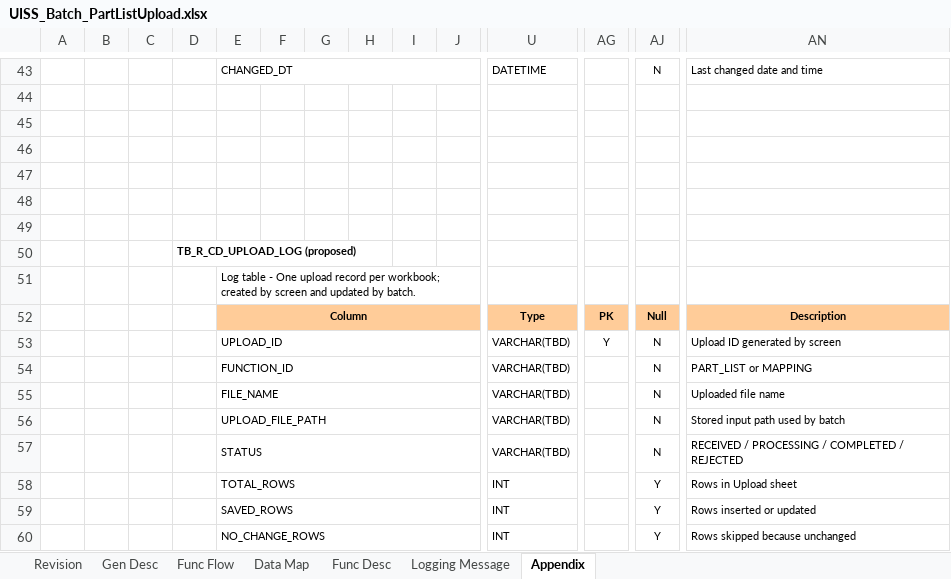
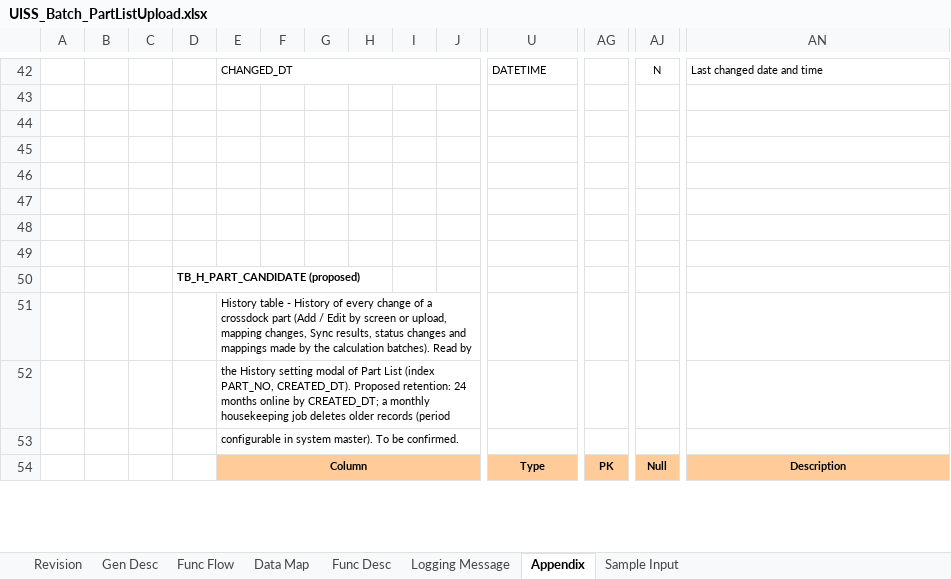
Before and after one commit to ivanrayhannn/crossdockpoc, an Excel workbook: deliverables/uiss/UISS_Batch_PartListUpload.xlsx, sheet Appendix, drawn as a sheet; only a part is shown, gaps mark what is left out; values as stored, in another font and other column widths than the file's, no borders; removed rows and columns are numbered as before the commit, all else as after; rows hold the shown columns only; the diff covers the shown part only; the diff names each change by its address in the sheet, - before the commit and + after, or states it on an @@ line.

```diff
--- a/deliverables/uiss/UISS_Batch_PartListUpload.xlsx (sheet Appendix)
+++ b/deliverables/uiss/UISS_Batch_PartListUpload.xlsx (sheet Appendix)
+sheet tab: Sample Input
+row 49: (empty)
-D50: TB_R_CD_UPLOAD_LOG (proposed)
+D50: TB_H_PART_CANDIDATE (proposed)
-E51: Log table - One upload record per workbook; created by screen and updated by batch.
+E51: History table - History of every change of a crossdock part (Add / Edit by screen or upload, mapping changes, Sync results, status changes and mappings made by the calculation batches). Read by
+row 52:  |  |  |  | the History setting modal of Part List (index PART_NO, CREATED_DT). Proposed retention: 24 months online by CREATED_DT; a monthly housekeeping job deletes older records (period
+row 53:  |  |  |  | configurable in system master). To be confirmed.
-row 53:  |  |  |  | UPLOAD_ID |  |  |  |  |  | VARCHAR(TBD) | Y | N | Upload ID generated by screen
-row 54:  |  |  |  | FUNCTION_ID |  |  |  |  |  | VARCHAR(TBD) |  | N | PART_LIST or MAPPING
-row 55:  |  |  |  | FILE_NAME |  |  |  |  |  | VARCHAR(TBD) |  | N | Uploaded file name
-row 56:  |  |  |  | UPLOAD_FILE_PATH |  |  |  |  |  | VARCHAR(TBD) |  | N | Stored input path used by batch
-row 57:  |  |  |  | STATUS |  |  |  |  |  | VARCHAR(TBD) |  | N | RECEIVED / PROCESSING / COMPLETED / REJECTED
-row 58:  |  |  |  | TOTAL_ROWS |  |  |  |  |  | INT |  | Y | Rows in Upload sheet
-row 59:  |  |  |  | SAVED_ROWS |  |  |  |  |  | INT |  | Y | Rows inserted or updated
-row 60:  |  |  |  | NO_CHANGE_ROWS |  |  |  |  |  | INT |  | Y | Rows skipped because unchanged
```
Also changed, not shown: 19 added rows, 28 removed rows, 23 edited cells, cell formats and merged cells elsewhere in this sheet, sheet Data Map, sheet Func Desc, sheet Logging Message, sheet Gen Desc, sheet Func Flow, sheet Revision, charts or pictures, deliverables/uiss/UISS_Batch_ActualDemandSummarySync.xlsx, deliverables/uiss/UISS_Batch_DADVolumeCalculation.xlsx, 9 other files.
